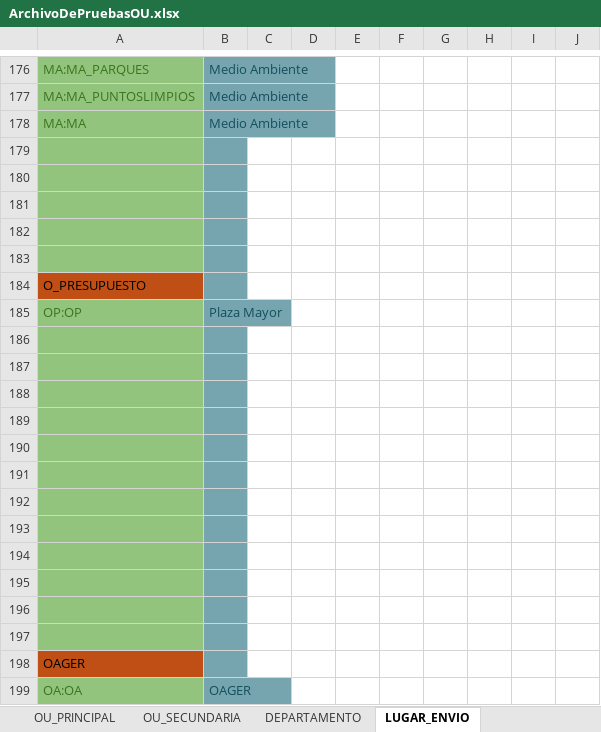
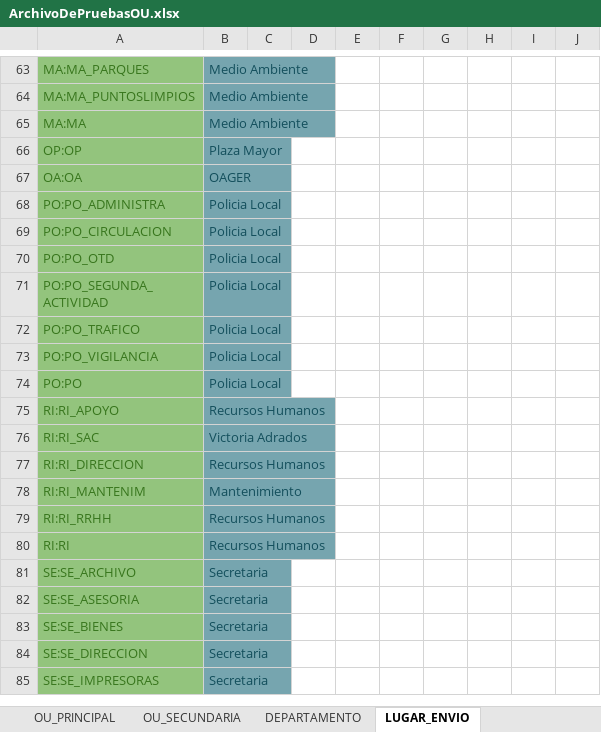
Before and after one commit to andreslaroa/AppGestionUsuarios, an Excel workbook: AppGestionUsuarios/Resources/ArchivoDePruebasOU.xlsx, sheet LUGAR_ENVIO, drawn as a sheet; only a part is shown, gaps mark what is left out; the shorter side is filled out with more unchanged rows; values as stored, in another font and other column widths than the file's, no borders; removed rows and columns are numbered as before the commit, all else as after; the diff covers the shown part only; the diff names each change by its address in the sheet, - before the commit and + after, or states it on an @@ line.

```diff
--- a/AppGestionUsuarios/Resources/ArchivoDePruebasOU.xlsx (sheet LUGAR_ENVIO)
+++ b/AppGestionUsuarios/Resources/ArchivoDePruebasOU.xlsx (sheet LUGAR_ENVIO)
-row 179: (empty)
-row 180: (empty)
-row 181: (empty)
-row 182: (empty)
-row 183: (empty)
-row 184: O_PRESUPUESTO
-row 186: (empty)
-row 187: (empty)
-row 188: (empty)
-row 189: (empty)
-row 190: (empty)
-row 191: (empty)
-row 192: (empty)
-row 193: (empty)
-row 194: (empty)
-row 195: (empty)
-row 196: (empty)
-row 197: (empty)
-row 198: OAGER
```
Also changed, not shown: 10 added rows and 163 removed rows elsewhere in this sheet, 9 other files.
